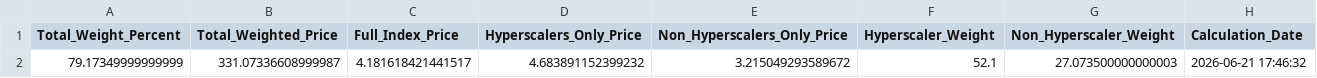
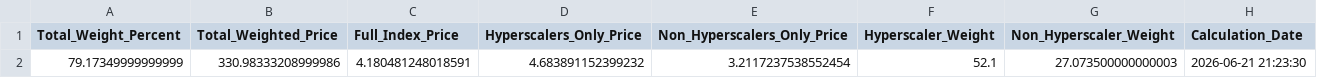
Before and after one commit to 0x0shephard/bot, a CSV file: h100_gpu_index.csv, drawn as a sheet.

```diff
--- a/h100_gpu_index.csv
+++ b/h100_gpu_index.csv
@@ -1,2 +1,2 @@
 Total_Weight_Percent,Total_Weighted_Price,Full_Index_Price,Hyperscalers_Only_Price,Non_Hyperscalers_Only_Price,Hyperscaler_Weight,Non_Hyperscaler_Weight,Calculation_Date
-79.17349999999999,331.07336608999987,4.181618421441517,4.683891152399232,3.215049293589672,52.1,27.073500000000003,2026-06-21 17:46:32
+79.17349999999999,330.98333208999986,4.180481248018591,4.683891152399232,3.2117237538552454,52.1,27.073500000000003,2026-06-21 21:23:30
```
Also changed, not shown: gpu_index_history.csv, gpu_prices_normalized.csv, 14 other files.
